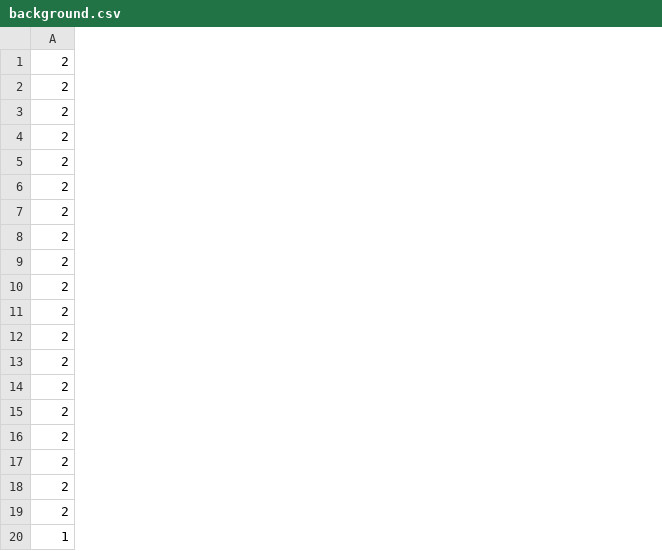
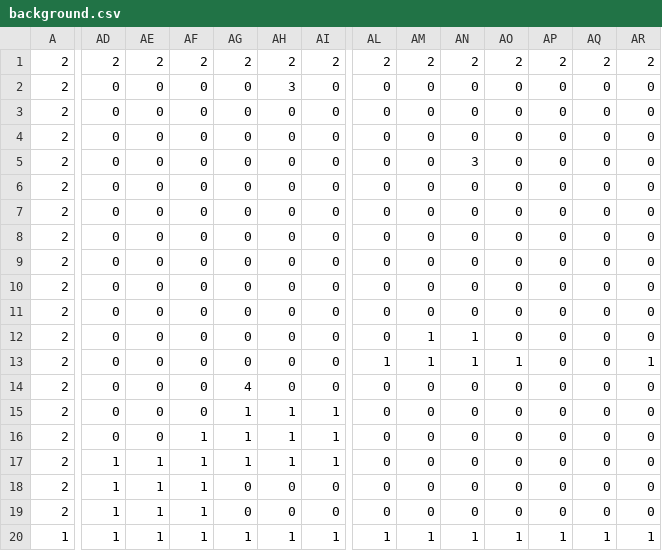
Before and after one commit to fsoncini/octet, a CSV file: octet/src/examples/example_invaderers/background.csv, drawn as a sheet; only a part is shown, gaps mark what is left out; the diff covers the shown part only; the diff names each change by its address in the sheet, - before the commit and + after, or states it on an @@ line.

```diff
--- a/octet/src/examples/example_invaderers/background.csv
+++ b/octet/src/examples/example_invaderers/background.csv
+column AD, rows 1-20: 2 | 0 | 0 | 0 | 0 | 0 | 0 | 0 | 0 | 0 | 0 | 0 | 0 | 0 | 0 | 0 | 1 | 1 | 1 | 1
+column AE, rows 1-20: 2 | 0 | 0 | 0 | 0 | 0 | 0 | 0 | 0 | 0 | 0 | 0 | 0 | 0 | 0 | 0 | 1 | 1 | 1 | 1
+column AF, rows 1-20: 2 | 0 | 0 | 0 | 0 | 0 | 0 | 0 | 0 | 0 | 0 | 0 | 0 | 0 | 0 | 1 | 1 | 1 | 1 | 1
+column AG, rows 1-20: 2 | 0 | 0 | 0 | 0 | 0 | 0 | 0 | 0 | 0 | 0 | 0 | 0 | 4 | 1 | 1 | 1 | 0 | 0 | 1
+column AH, rows 1-20: 2 | 3 | 0 | 0 | 0 | 0 | 0 | 0 | 0 | 0 | 0 | 0 | 0 | 0 | 1 | 1 | 1 | 0 | 0 | 1
+column AI, rows 1-20: 2 | 0 | 0 | 0 | 0 | 0 | 0 | 0 | 0 | 0 | 0 | 0 | 0 | 0 | 1 | 1 | 1 | 0 | 0 | 1
+column AL, rows 1-20: 2 | 0 | 0 | 0 | 0 | 0 | 0 | 0 | 0 | 0 | 0 | 0 | 1 | 0 | 0 | 0 | 0 | 0 | 0 | 1
+column AM, rows 1-20: 2 | 0 | 0 | 0 | 0 | 0 | 0 | 0 | 0 | 0 | 0 | 1 | 1 | 0 | 0 | 0 | 0 | 0 | 0 | 1
+column AN, rows 1-20: 2 | 0 | 0 | 0 | 3 | 0 | 0 | 0 | 0 | 0 | 0 | 1 | 1 | 0 | 0 | 0 | 0 | 0 | 0 | 1
+column AO, rows 1-20: 2 | 0 | 0 | 0 | 0 | 0 | 0 | 0 | 0 | 0 | 0 | 0 | 1 | 0 | 0 | 0 | 0 | 0 | 0 | 1
+column AP, rows 1-20: 2 | 0 | 0 | 0 | 0 | 0 | 0 | 0 | 0 | 0 | 0 | 0 | 0 | 0 | 0 | 0 | 0 | 0 | 0 | 1
+column AQ, rows 1-20: 2 | 0 | 0 | 0 | 0 | 0 | 0 | 0 | 0 | 0 | 0 | 0 | 0 | 0 | 0 | 0 | 0 | 0 | 0 | 1
+column AR, rows 1-20: 2 | 0 | 0 | 0 | 0 | 0 | 0 | 0 | 0 | 0 | 0 | 0 | 1 | 0 | 0 | 0 | 0 | 0 | 0 | 1
```
Also changed, not shown: 15 added columns and 9 edited cells elsewhere in this file, 1 other file.
